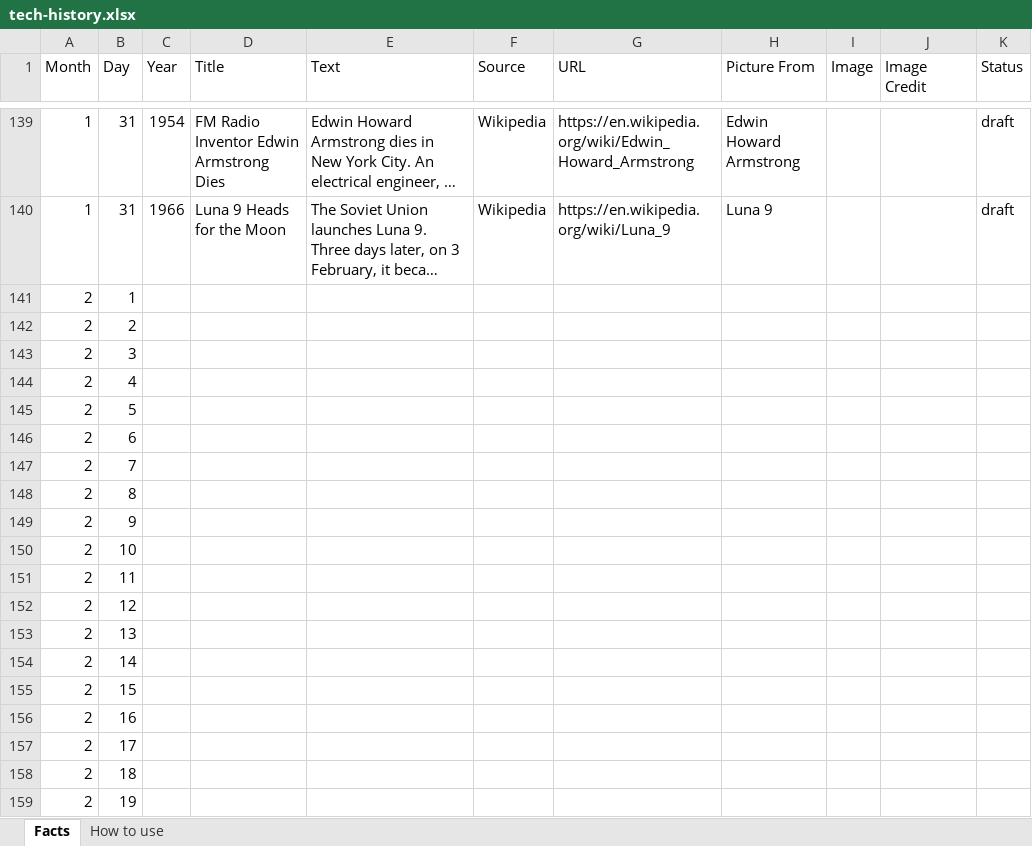
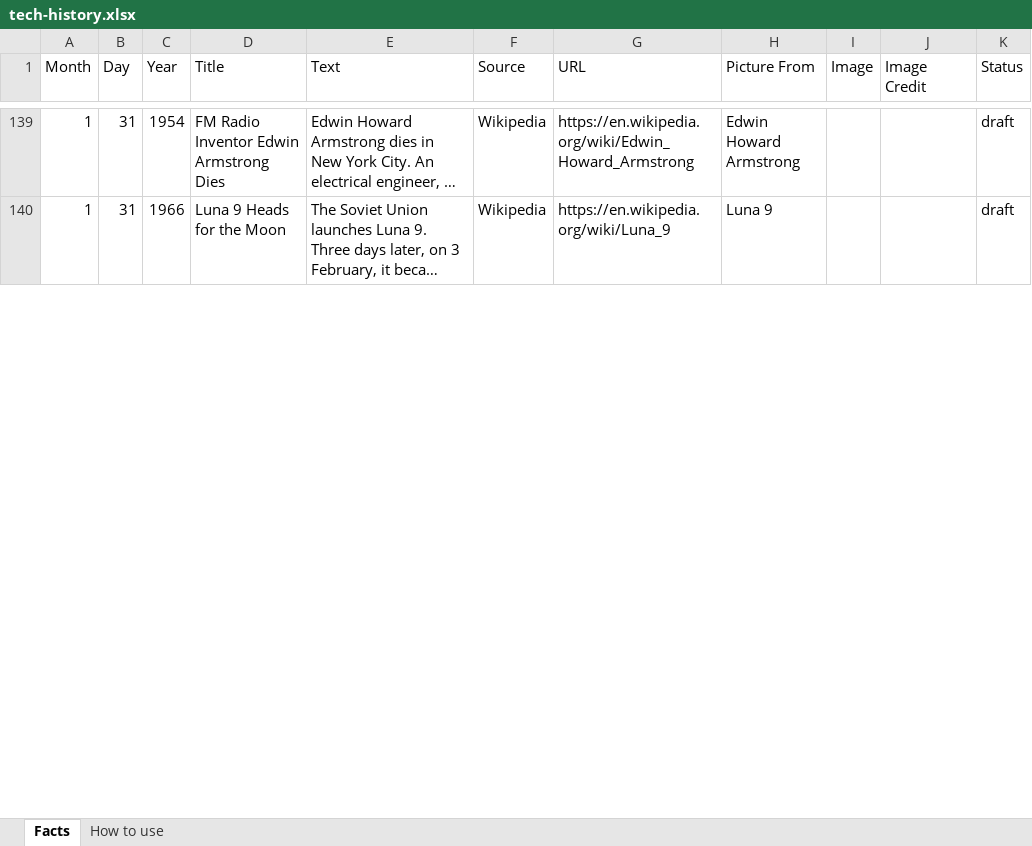
Before and after one commit to rcominelli/my-custom-planner, an Excel workbook: data/facts/tech-history.xlsx, sheet Facts, drawn as a sheet; only a part is shown, gaps mark what is left out; long unchanged cells end in …; values as stored, in another font and other column widths than the file's, no borders; table styles not drawn; removed rows and columns are numbered as before the commit, all else as after; the diff covers the shown part only; the diff names each change by its address in the sheet, - before the commit and + after, or states it on an @@ line.

```diff
--- a/data/facts/tech-history.xlsx (sheet Facts)
+++ b/data/facts/tech-history.xlsx (sheet Facts)
-row 141: 2 | 1
-row 142: 2 | 2
-row 143: 2 | 3
-row 144: 2 | 4
-row 145: 2 | 5
-row 146: 2 | 6
-row 147: 2 | 7
-row 148: 2 | 8
-row 149: 2 | 9
-row 150: 2 | 10
-row 151: 2 | 11
-row 152: 2 | 12
-row 153: 2 | 13
-row 154: 2 | 14
-row 155: 2 | 15
-row 156: 2 | 16
-row 157: 2 | 17
-row 158: 2 | 18
-row 159: 2 | 19
```
Also changed, not shown: 127 added rows and 10 removed rows elsewhere in this sheet.
